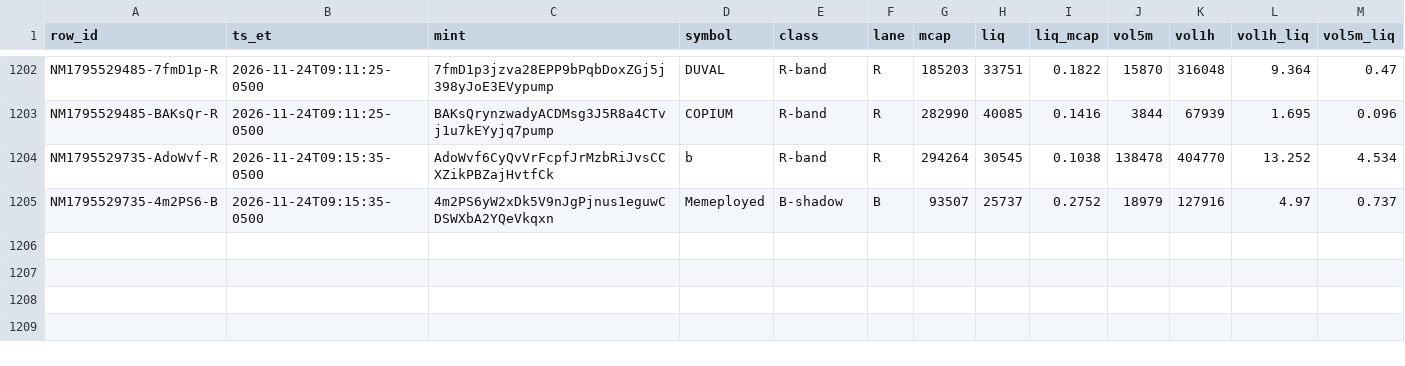
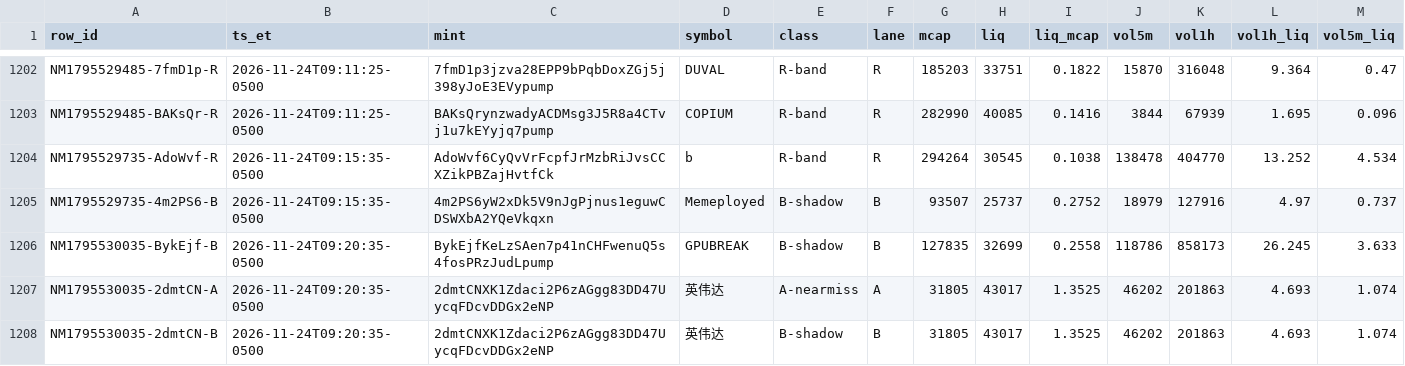
Before and after one commit to franco0882/TradingMemecoins, a CSV file: ledger/learning/features.csv, drawn as a sheet; only a part is shown, gaps mark what is left out; rows hold the shown columns only; the diff names each change by its address in the sheet, - before the commit and + after, or states it on an @@ line.

```diff
--- a/ledger/learning/features.csv
+++ b/ledger/learning/features.csv
+row 1206: NM1795530035-BykEjf-B | 2026-11-24T09:20:35-0500 | BykEjfKeLzSAen7p41nCHFwenuQ5s4fosPRzJudLpump | GPUBREAK | B-shadow | B | 127835 | 32699 | 0.2558 | 118786 | 858173 | 26.245 | 3.633
+row 1207: NM1795530035-2dmtCN-A | 2026-11-24T09:20:35-0500 | 2dmtCNXK1Zdaci2P6zAGgg83DD47UycqFDcvDDGx2eNP | 英伟达 | A-nearmiss | A | 31805 | 43017 | 1.3525 | 46202 | 201863 | 4.693 | 1.074
+row 1208: NM1795530035-2dmtCN-B | 2026-11-24T09:20:35-0500 | 2dmtCNXK1Zdaci2P6zAGgg83DD47UycqFDcvDDGx2eNP | 英伟达 | B-shadow | B | 31805 | 43017 | 1.3525 | 46202 | 201863 | 4.693 | 1.074
```
Also changed, not shown: ledger/learning/exits.csv, ledger/learning/trades.csv, 9 other files.
